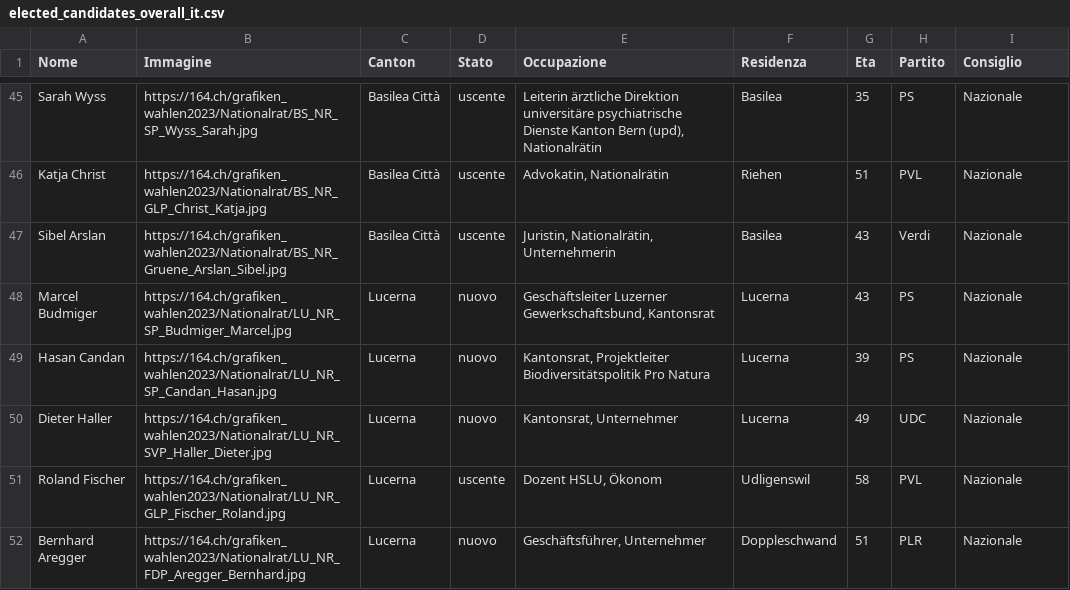
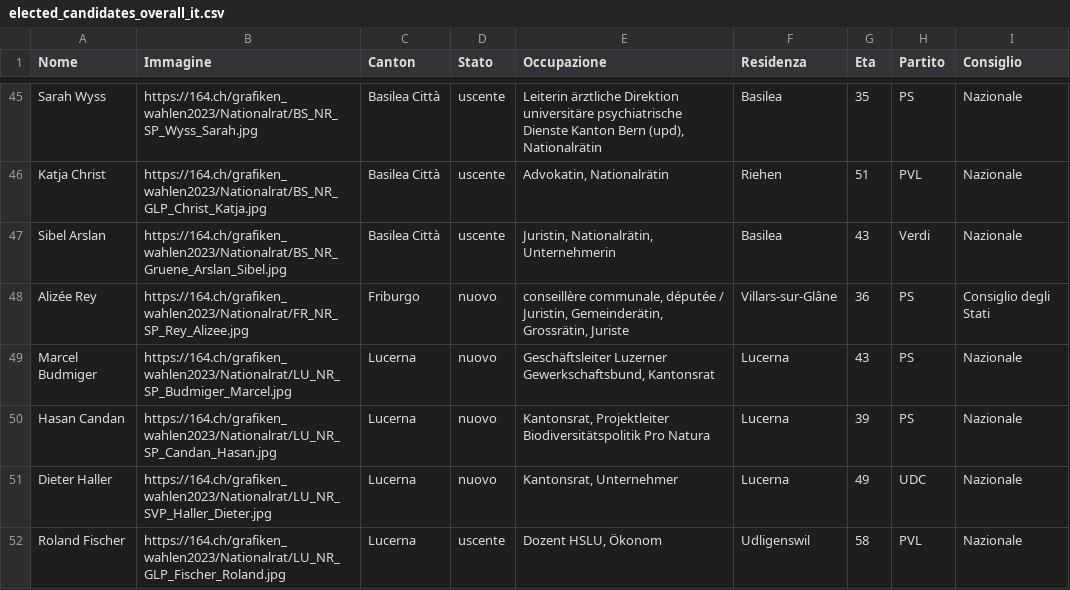
Before and after one commit to awp-finanznachrichten/sda_eidgenoessische_wahlen_datafeed, a CSV file: Output/elected_candidates_overall_it.csv, drawn as a sheet; only a part is shown, gaps mark what is left out; the shorter side is filled out with more unchanged rows.

```diff
--- a/Output/elected_candidates_overall_it.csv
+++ b/Output/elected_candidates_overall_it.csv
@@ -47,2 +47,3 @@
 "Sibel Arslan","https://164.ch/grafiken_wahlen2023/Nationalrat/BS_NR_Gruene_Arslan_Sibel.jpg","Basilea Città","uscente","Juristin, Nationalrätin, Unternehmerin","Basilea",43,"Verdi","Nazionale"
+"Alizée Rey","https://164.ch/grafiken_wahlen2023/Nationalrat/FR_NR_SP_Rey_Alizee.jpg","Friburgo","nuovo","conseillère communale, députée / Juristin, Gemeinderätin, Grossrätin, Juriste","Villars-sur-Glâne",36,"PS","Consiglio degli Stati"
 "Marcel Budmiger","https://164.ch/grafiken_wahlen2023/Nationalrat/LU_NR_SP_Budmiger_Marcel.jpg","Lucerna","nuovo","Geschäftsleiter Luzerner Gewerkschaftsbund, Kantonsrat","Lucerna",43,"PS","Nazionale"
```
Also changed, not shown: Output/elected_candidates_overall_de.csv, Output/elected_candidates_overall_fr.csv, 4 other files.
